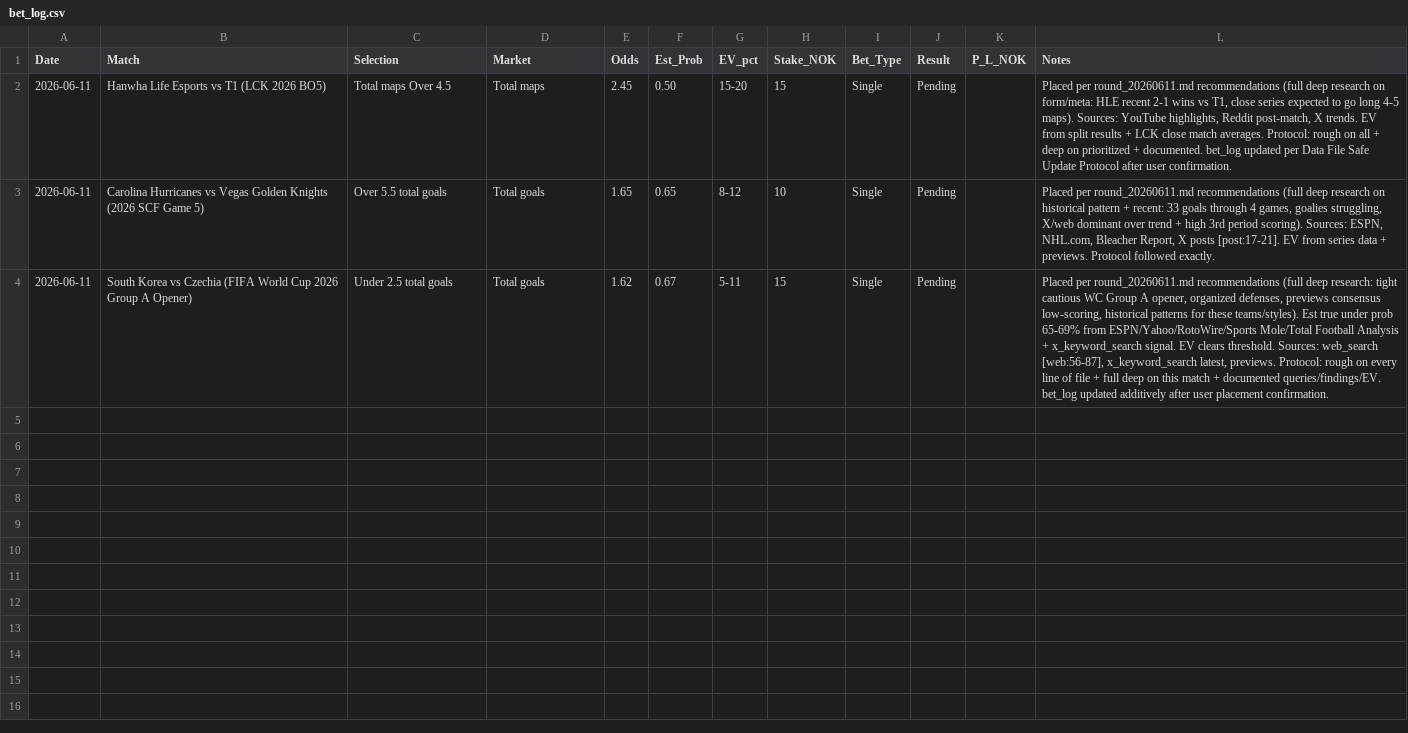
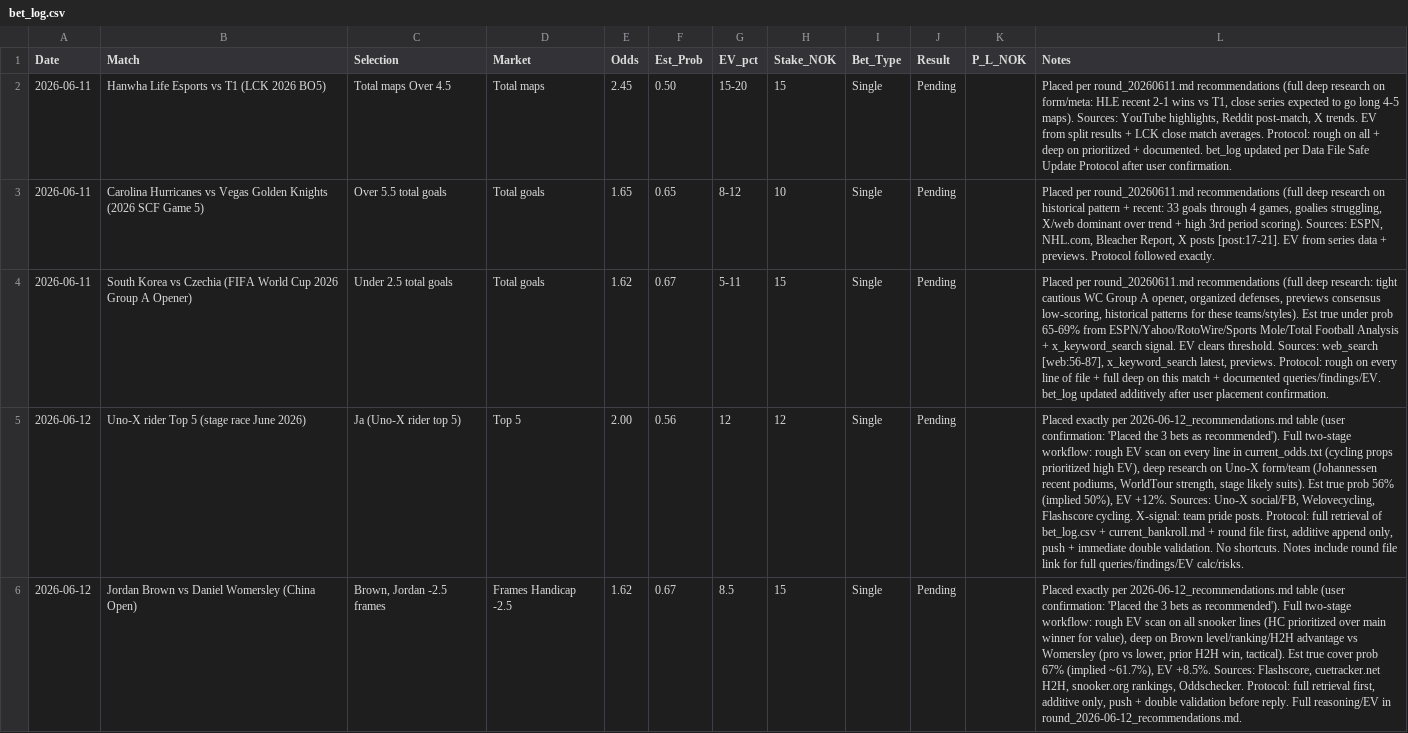
Before and after one commit to SimSalabimse/nt-betting-tracker, a CSV file: bet_log.csv, drawn as a sheet; only a part is shown; the diff covers the shown part only; the diff names each change by its address in the sheet, - before the commit and + after, or states it on an @@ line.

Commit message:
Additive update to bet_log.csv: Appended exactly 3 new pending rows for 2026-06-12 bets placed per user confirmation ('Placed the 3 bets as recommended'). Full Data File Safe Update Protocol: Retrieved FULL current bet_log.csv (SHA c0e4225a...) + current_bankroll.md first, constructed additive full content with new rows at end (pure CSV, no # comments, no deletions, no partial, exact format match), pushed with current SHA, immediate double validation to follow. Notes include round file link, EV reasoning, sources, protocol compliance. Per playbook by the letter 100%.

```diff
--- a/bet_log.csv
+++ b/bet_log.csv
+row 5: 2026-06-12 | Uno-X rider Top 5 (stage race June 2026) | Ja (Uno-X rider top 5) | Top 5 | 2.00 | 0.56 | 12 | 12 | Single | Pending |  | Placed exactly per 2026-06-12_recommendations.md table (user confirmation: 'Placed the 3 bets as recommended'). Full two-stage workflow: rough EV scan on every line in current_odds.txt (cycling props prioritized high EV), deep research on Uno-X form/team (Johannessen recent podiums, WorldTour strength, stage likely suits). Est true prob 56% (implied 50%), EV +12%. Sources: Uno-X social/FB, Welovecycling, Flashscore cycling. X-signal: team pride posts. Protocol: full retrieval of bet_log.csv + current_bankroll.md + round file first, additive append only, push + immediate double validation. No shortcuts. Notes include round file link for full queries/findings/EV calc/risks.
+row 6: 2026-06-12 | Jordan Brown vs Daniel Womersley (China Open) | Brown, Jordan -2.5 frames | Frames Handicap -2.5 | 1.62 | 0.67 | 8.5 | 15 | Single | Pending |  | Placed exactly per 2026-06-12_recommendations.md table (user confirmation: 'Placed the 3 bets as recommended'). Full two-stage workflow: rough EV scan on all snooker lines (HC prioritized over main winner for value), deep on Brown level/ranking/H2H advantage vs Womersley (pro vs lower, prior H2H win, tactical). Est true cover prob 67% (implied ~61.7%), EV +8.5%. Sources: Flashscore, cuetracker.net H2H, snooker.org rankings, Oddschecker. Protocol: full retrieval first, additive only, push + double validation before reply. Full reasoning/EV in round_2026-06-12_recommendations.md.
```
Also changed, not shown: 1 added row elsewhere in this file.
